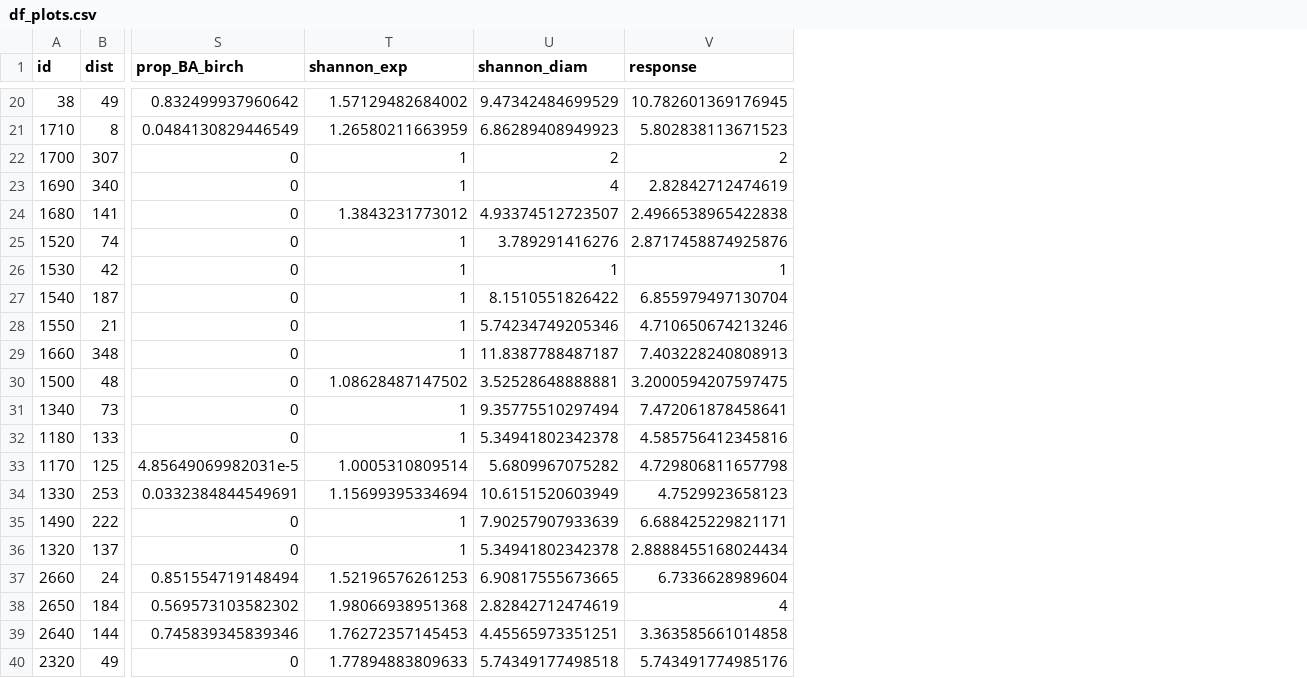
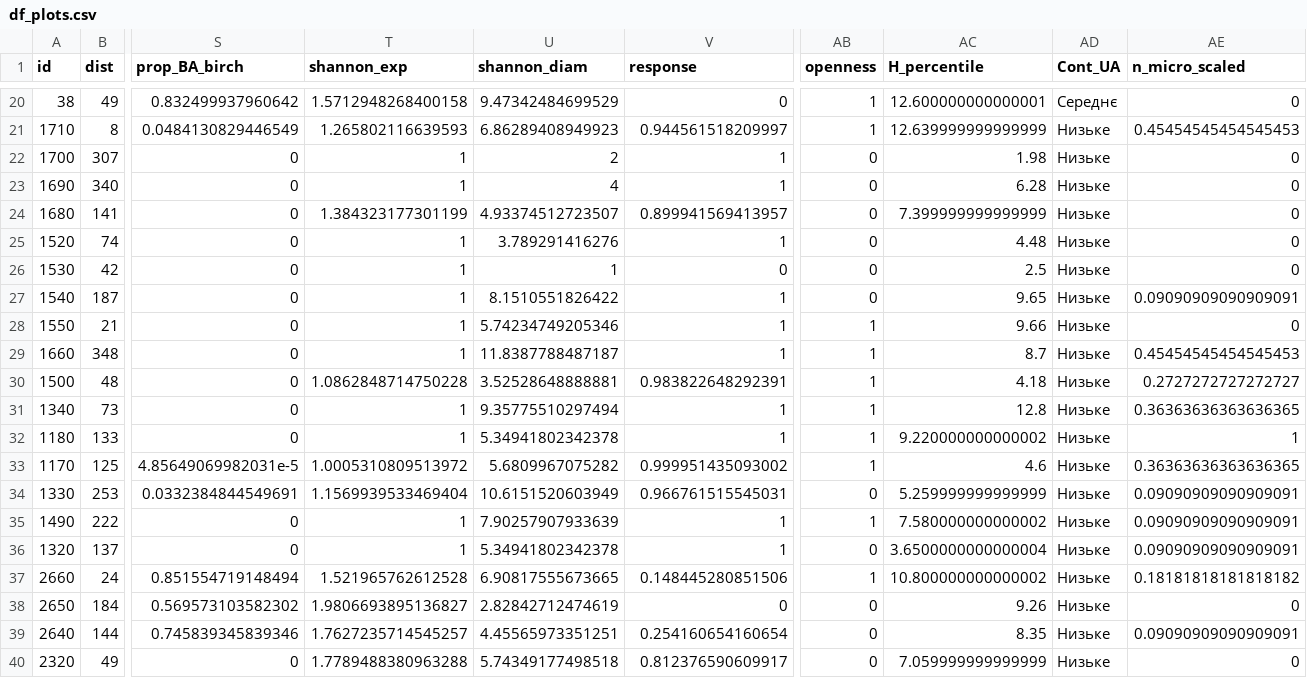
Before and after one commit to Janzeero-PhD/Chernobyl_young_forests, a CSV file: df_plots.csv, drawn as a sheet; only a part is shown, gaps mark what is left out; the diff covers the shown part only; the diff names each change by its address in the sheet, - before the commit and + after, or states it on an @@ line.

```diff
--- a/df_plots.csv
+++ b/df_plots.csv
+column AB (openness), rows 20-40: 1 | 1 | 0 | 0 | 0 | 0 | 0 | 0 | 1 | 1 | 1 | 1 | 1 | 1 | 0 | 1 | 0 | 1 | 0 | 0 | 0
+column AC (H_percentile), rows 20-40: 12.600000000000001 | 12.639999999999999 | 1.98 | 6.28 | 7.399999999999999 | 4.48 | 2.5 | 9.65 | 9.66 | 8.7 | 4.18 | 12.8 | 9.220000000000002 | 4.6 | 5.259999999999999 | 7.580000000000002 | 3.6500000000000004 | 10.800000000000002 | 9.26 | 8.35 | 7.059999999999999
+column AD (Cont_UA), rows 20-40: Середнє | Низьке | Низьке | Низьке | Низьке | Низьке | Низьке | Низьке | Низьке | Низьке | Низьке | Низьке | Низьке | Низьке | Низьке | Низьке | Низьке | Низьке | Низьке | Низьке | Низьке
+column AE (n_micro_scaled), rows 20-40: 0 | 0.45454545454545453 | 0 | 0 | 0 | 0 | 0 | 0.09090909090909091 | 0 | 0.45454545454545453 | 0.2727272727272727 | 0.36363636363636365 | 1 | 0.36363636363636365 | 0.09090909090909091 | 0.09090909090909091 | 0.09090909090909091 | 0.18181818181818182 | 0 | 0.09090909090909091 | 0
-T20 (shannon_exp): 1.57129482684002
+T20 (shannon_exp): 1.5712948268400158
-V20 (response): 10.782601369176945
+V20 (response): 0
-T21 (shannon_exp): 1.26580211663959
+T21 (shannon_exp): 1.265802116639593
-V21 (response): 5.802838113671523
+V21 (response): 0.944561518209997
-V22 (response): 2
+V22 (response): 1
-V23 (response): 2.82842712474619
+V23 (response): 1
-T24 (shannon_exp): 1.3843231773012
+T24 (shannon_exp): 1.384323177301199
-V24 (response): 2.4966538965422838
+V24 (response): 0.899941569413957
-V25 (response): 2.8717458874925876
+V25 (response): 1
-V26 (response): 1
+V26 (response): 0
-V27 (response): 6.855979497130704
+V27 (response): 1
-V28 (response): 4.710650674213246
+V28 (response): 1
-V29 (response): 7.403228240808913
+V29 (response): 1
-T30 (shannon_exp): 1.08628487147502
+T30 (shannon_exp): 1.0862848714750228
-V30 (response): 3.2000594207597475
+V30 (response): 0.983822648292391
-V31 (response): 7.472061878458641
+V31 (response): 1
-V32 (response): 4.585756412345816
+V32 (response): 1
-T33 (shannon_exp): 1.0005310809514
+T33 (shannon_exp): 1.0005310809513972
-V33 (response): 4.729806811657798
+V33 (response): 0.999951435093002
-T34 (shannon_exp): 1.15699395334694
+T34 (shannon_exp): 1.1569939533469404
-V34 (response): 4.7529923658123
+V34 (response): 0.966761515545031
-V35 (response): 6.688425229821171
+V35 (response): 1
-V36 (response): 2.8888455168024434
+V36 (response): 1
-T37 (shannon_exp): 1.52196576261253
+T37 (shannon_exp): 1.521965762612528
-V37 (response): 6.7336628989604
+V37 (response): 0.148445280851506
-T38 (shannon_exp): 1.98066938951368
+T38 (shannon_exp): 1.9806693895136827
-V38 (response): 4
+V38 (response): 0
-T39 (shannon_exp): 1.76272357145453
+T39 (shannon_exp): 1.7627235714545257
-V39 (response): 3.363585661014858
+V39 (response): 0.254160654160654
-T40 (shannon_exp): 1.77894883809633
+T40 (shannon_exp): 1.7789488380963288
-V40 (response): 5.743491774985176
+V40 (response): 0.812376590609917
```
Also changed, not shown: 125 edited cells elsewhere in this file, 1 other file.
